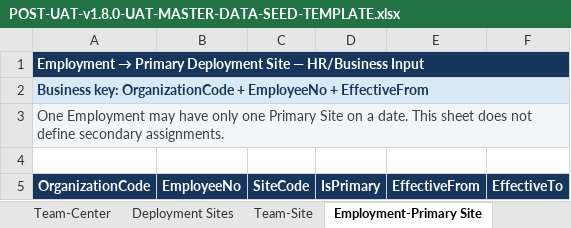
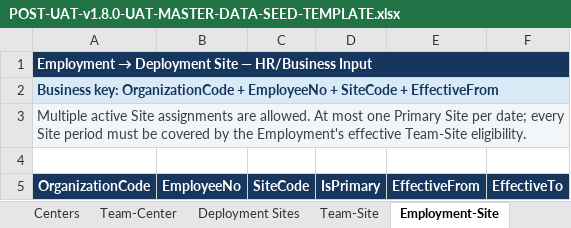
Before and after one commit to Terry4410/field-visit-mileage-system, an Excel workbook: templates/POST-UAT-v1.8.0-UAT-MASTER-DATA-SEED-TEMPLATE.xlsx, sheet Employment-Site, drawn as a sheet; values as stored, in another font and other column widths than the file's, no borders; table styles not drawn; the diff names each change by its address in the sheet, - before the commit and + after, or states it on an @@ line.

Commit message:
docs(v1.8.0): freeze employment sites and migration design

```diff
--- a/templates/POST-UAT-v1.8.0-UAT-MASTER-DATA-SEED-TEMPLATE.xlsx (sheet Employment-Site)
+++ b/templates/POST-UAT-v1.8.0-UAT-MASTER-DATA-SEED-TEMPLATE.xlsx (sheet Employment-Site)
-sheet tab: Employment-Primary Site
+sheet tab: Employment-Site
@@ A1: Employment → Primary Deployment Site… → Employment → Deployment Site… @@
-A2: …EmployeeNo + EffectiveFrom
+A2: …EmployeeNo + SiteCode + EffectiveFrom
-A3: One Employment may have only one Primary Site on a date. This sheet does not define secondary assignments.
+A3: Multiple active Site assignments are allowed. At most one Primary Site per date; every Site period must be covered by the Employment's effective Team-Site eligibility.
```
Also changed, not shown: sheet Read Me, 6 other files.
